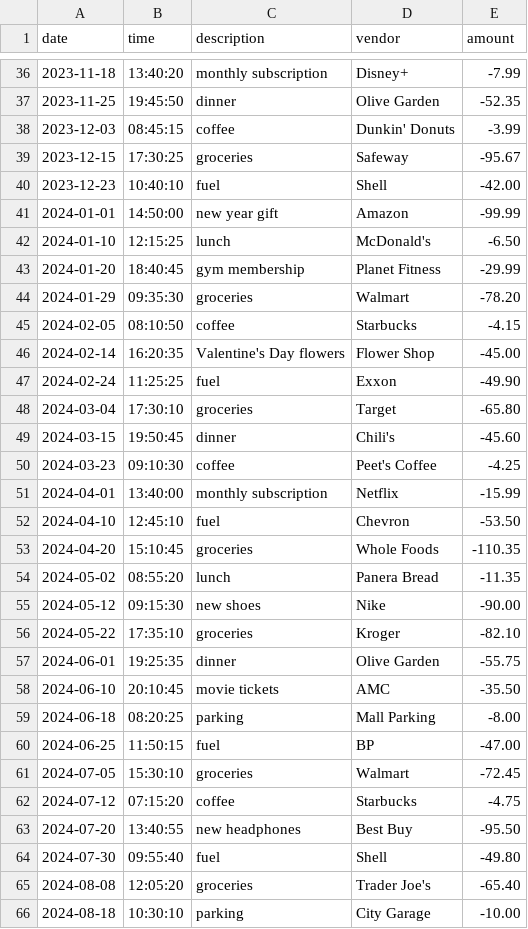
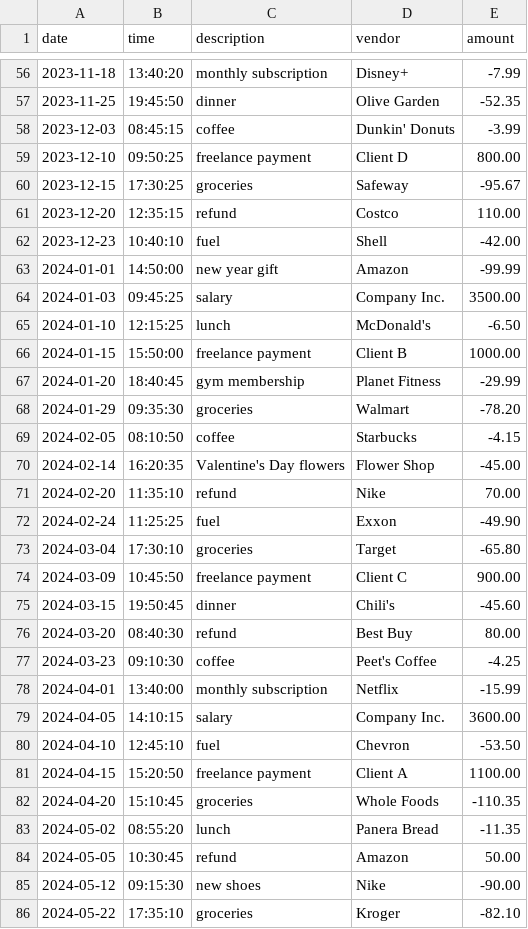
Before and after one commit to allencam/CapstoneOne_AccountingLedger, a CSV file: transactions.csv, drawn as a sheet; only a part is shown, gaps mark what is left out; the shorter side is filled out with more unchanged rows; the diff covers the shown part only.

```diff
--- a/transactions.csv
+++ b/transactions.csv
@@ -38,6 +58,10 @@ date|time|description|vendor|amount
 2023-12-03|08:45:15|coffee|Dunkin' Donuts|-3.99
+2023-12-10|09:50:25|freelance payment|Client D|800.00
 2023-12-15|17:30:25|groceries|Safeway|-95.67
+2023-12-20|12:35:15|refund|Costco|110.00
 2023-12-23|10:40:10|fuel|Shell|-42.00
 2024-01-01|14:50:00|new year gift|Amazon|-99.99
+2024-01-03|09:45:25|salary|Company Inc.|3500.00
 2024-01-10|12:15:25|lunch|McDonald's|-6.50
+2024-01-15|15:50:00|freelance payment|Client B|1000.00
 2024-01-20|18:40:45|gym membership|Planet Fitness|-29.99
@@ -46,10 +70,16 @@ date|time|description|vendor|amount
 2024-02-14|16:20:35|Valentine's Day flowers|Flower Shop|-45.00
+2024-02-20|11:35:10|refund|Nike|70.00
 2024-02-24|11:25:25|fuel|Exxon|-49.90
 2024-03-04|17:30:10|groceries|Target|-65.80
+2024-03-09|10:45:50|freelance payment|Client C|900.00
 2024-03-15|19:50:45|dinner|Chili's|-45.60
+2024-03-20|08:40:30|refund|Best Buy|80.00
 2024-03-23|09:10:30|coffee|Peet's Coffee|-4.25
 2024-04-01|13:40:00|monthly subscription|Netflix|-15.99
+2024-04-05|14:10:15|salary|Company Inc.|3600.00
 2024-04-10|12:45:10|fuel|Chevron|-53.50
+2024-04-15|15:20:50|freelance payment|Client A|1100.00
 2024-04-20|15:10:45|groceries|Whole Foods|-110.35
 2024-05-02|08:55:20|lunch|Panera Bread|-11.35
+2024-05-05|10:30:45|refund|Amazon|50.00
 2024-05-12|09:15:30|new shoes|Nike|-90.00
```
Also changed, not shown: 26 added rows elsewhere in this file.
